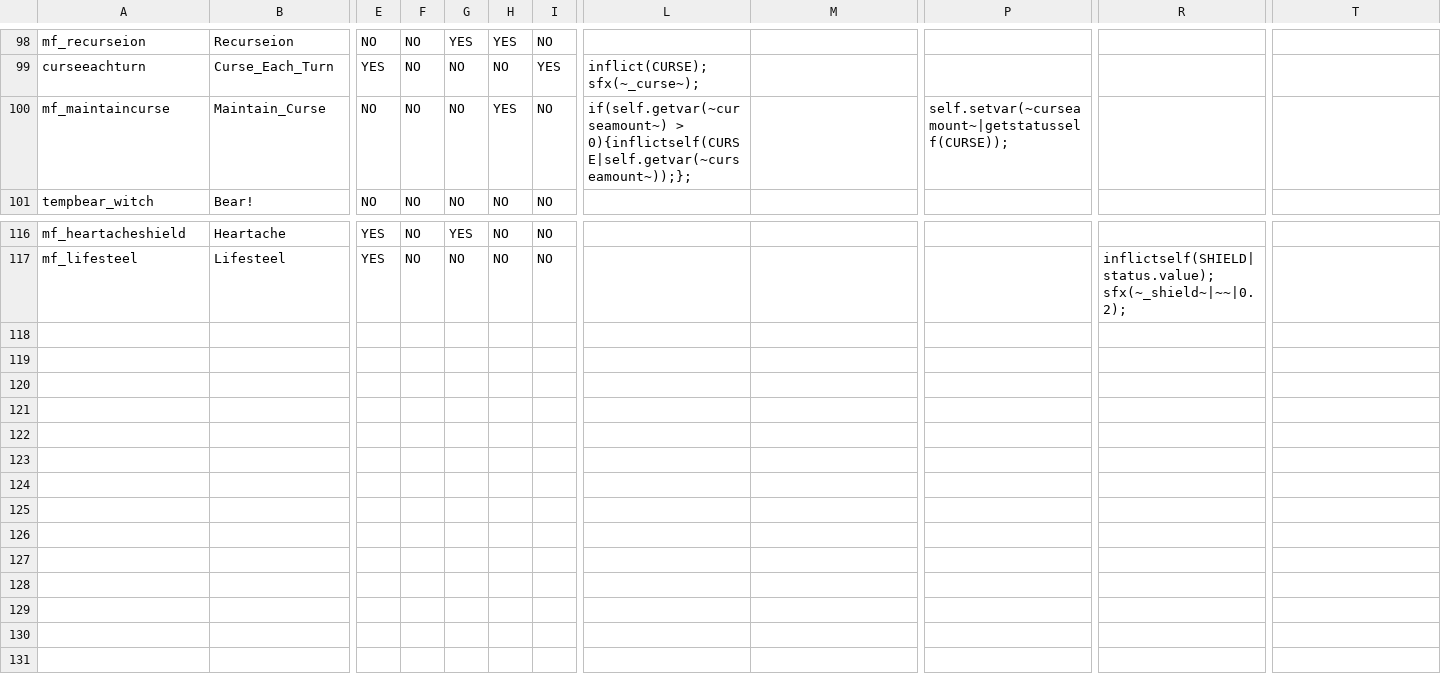
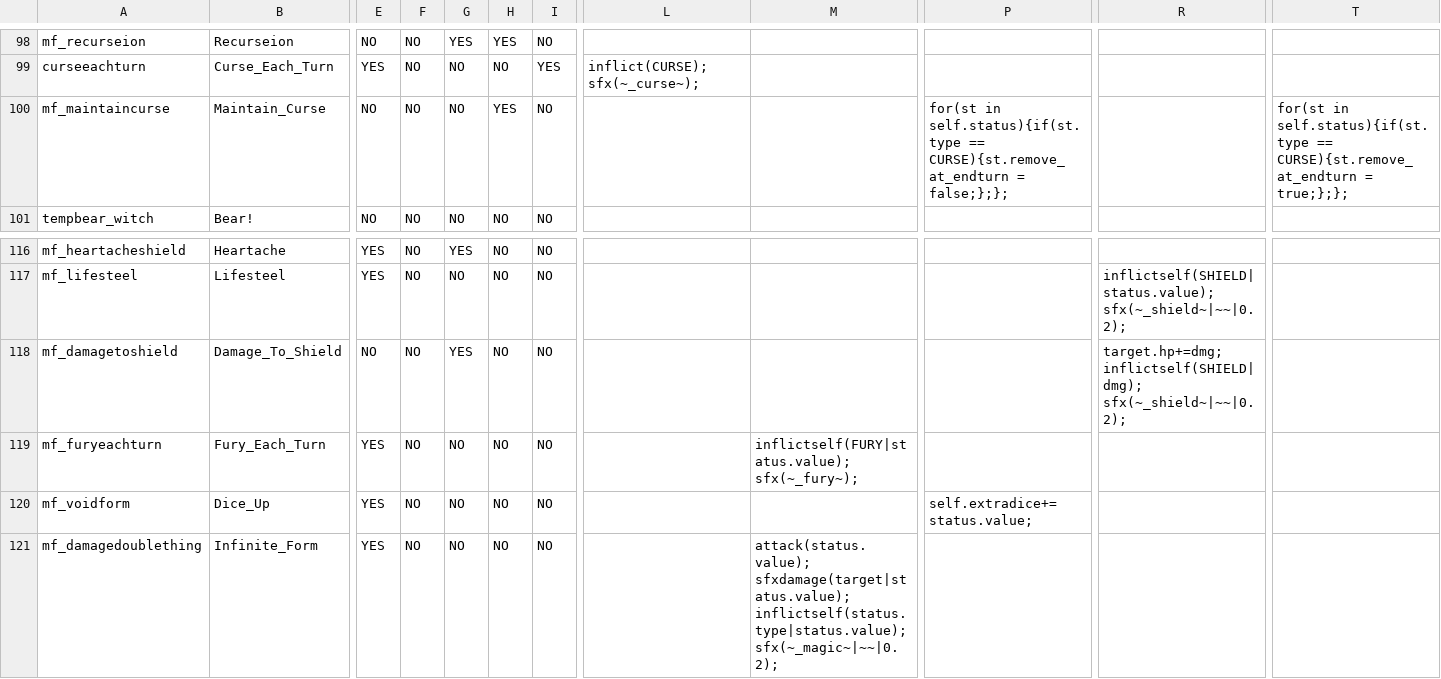
Before and after one commit to JuniorUdale/MoreFluff, a CSV file: _append/data/text/statuseffects.csv, drawn as a sheet; only a part is shown, gaps mark what is left out; rows hold the shown columns only; the diff names each change by its address in the sheet, - before the commit and + after, or states it on an @@ line.

```diff
--- a/_append/data/text/statuseffects.csv
+++ b/_append/data/text/statuseffects.csv
-L100: if(self.getvar(~curseamount~) > 0){inflictself(CURSE|self.getvar(~curseamount~));};
+L100: (empty)
-P100: self.setvar(~curseamount~|getstatusself(CURSE));
+P100: for(st in self.status){if(st.type == CURSE){st.remove_at_endturn = false;};};
-T100: (empty)
+T100: for(st in self.status){if(st.type == CURSE){st.remove_at_endturn = true;};};
+row 118: mf_damagetoshield | Damage_To_Shield | NO | NO | YES | NO | NO |  |  |  | target.hp+=dmg; inflictself(SHIELD|dmg); sfx(~_shield~|~~|0.2);
+row 119: mf_furyeachturn | Fury_Each_Turn | YES | NO | NO | NO | NO |  | inflictself(FURY|status.value); sfx(~_fury~);
+row 120: mf_voidform | Dice_Up | YES | NO | NO | NO | NO |  |  | self.extradice+=status.value;
+row 121: mf_damagedoublething | Infinite_Form | YES | NO | NO | NO | NO |  | attack(status.value); sfxdamage(target|status.value); inflictself(status.type|status.value); sfx(~_magic~|~~|0.2);
```
Also changed, not shown: _append/data/text/scripts/diceydungeons/jackpotskills.csv, _append/data/text/skills.csv, 4 other files.
